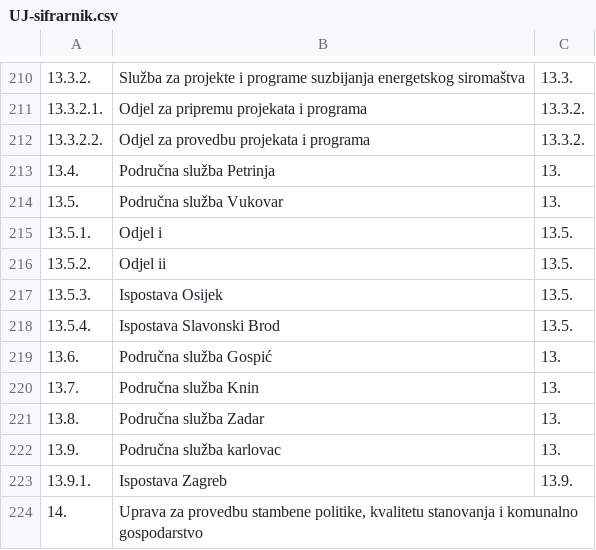
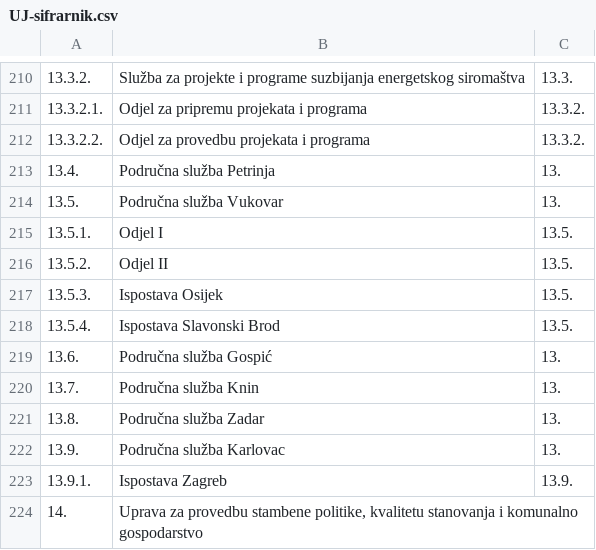
Before and after one commit to MinPGI/Sifrarnici, a CSV file: UJ-sifrarnik.csv, drawn as a sheet; only a part is shown, gaps mark what is left out.

Commit message:
ispravak malih slova

```diff
--- a/UJ-sifrarnik.csv
+++ b/UJ-sifrarnik.csv
@@ -214,4 +214,4 @@
 13.5.	Područna služba Vukovar	13.
-13.5.1.	Odjel i	13.5.
-13.5.2.	Odjel ii	13.5.
+13.5.1.	Odjel I	13.5.
+13.5.2.	Odjel II	13.5.
 13.5.3.	Ispostava Osijek	13.5.
@@ -221,3 +221,3 @@
 13.8.	Područna služba Zadar	13.
-13.9.	Područna služba karlovac	13.
+13.9.	Područna služba Karlovac	13.
 13.9.1.	Ispostava Zagreb	13.9.
```
